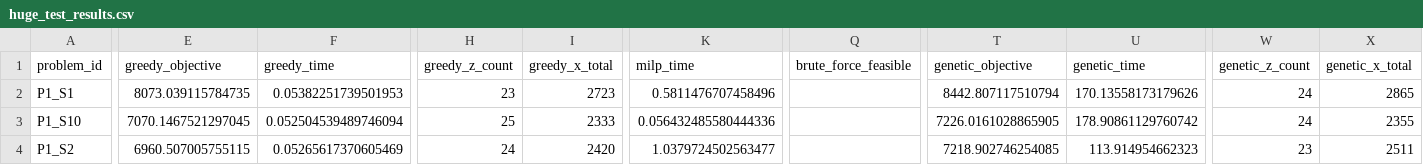
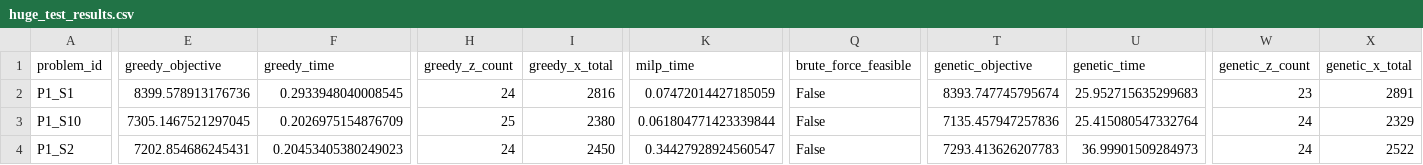
Before and after one commit to cswccc/CSE5025, a CSV file: huge_test_results.csv, drawn as a sheet; only a part is shown, gaps mark what is left out; the diff covers the shown part only; the diff names each change by its address in the sheet, - before the commit and + after, or states it on an @@ line.

```diff
--- a/huge_test_results.csv
+++ b/huge_test_results.csv
-E2 (greedy_objective): 8073.039115784735
+E2 (greedy_objective): 8399.578913176736
-F2 (greedy_time): 0.05382251739501953
+F2 (greedy_time): 0.2933948040008545
-H2 (greedy_z_count): 23
+H2 (greedy_z_count): 24
-I2 (greedy_x_total): 2723
+I2 (greedy_x_total): 2816
-K2 (milp_time): 0.5811476707458496
+K2 (milp_time): 0.07472014427185059
-Q2:Q4 (brute_force_feasible): (empty)
+Q2:Q4 (brute_force_feasible): False
-T2 (genetic_objective): 8442.807117510794
+T2 (genetic_objective): 8393.747745795674
-U2 (genetic_time): 170.13558173179626
+U2 (genetic_time): 25.952715635299683
-W2 (genetic_z_count): 24
+W2 (genetic_z_count): 23
-X2 (genetic_x_total): 2865
+X2 (genetic_x_total): 2891
-E3 (greedy_objective): 7070.1467521297045
+E3 (greedy_objective): 7305.1467521297045
-F3 (greedy_time): 0.052504539489746094
+F3 (greedy_time): 0.2026975154876709
-I3 (greedy_x_total): 2333
+I3 (greedy_x_total): 2380
-K3 (milp_time): 0.056432485580444336
+K3 (milp_time): 0.061804771423339844
-T3 (genetic_objective): 7226.0161028865905
+T3 (genetic_objective): 7135.457947257836
-U3 (genetic_time): 178.90861129760742
+U3 (genetic_time): 25.415080547332764
-X3 (genetic_x_total): 2355
+X3 (genetic_x_total): 2329
-E4 (greedy_objective): 6960.507005755115
+E4 (greedy_objective): 7202.854686245431
-F4 (greedy_time): 0.05265617370605469
+F4 (greedy_time): 0.20453405380249023
-I4 (greedy_x_total): 2420
+I4 (greedy_x_total): 2450
-K4 (milp_time): 1.0379724502563477
+K4 (milp_time): 0.34427928924560547
-T4 (genetic_objective): 7218.902746254085
+T4 (genetic_objective): 7293.413626207783
-U4 (genetic_time): 113.914954662323
+U4 (genetic_time): 36.99901509284973
-W4 (genetic_z_count): 23
+W4 (genetic_z_count): 24
-X4 (genetic_x_total): 2511
+X4 (genetic_x_total): 2522
```
Also changed, not shown: 68 edited cells elsewhere in this file, 10 other files.
